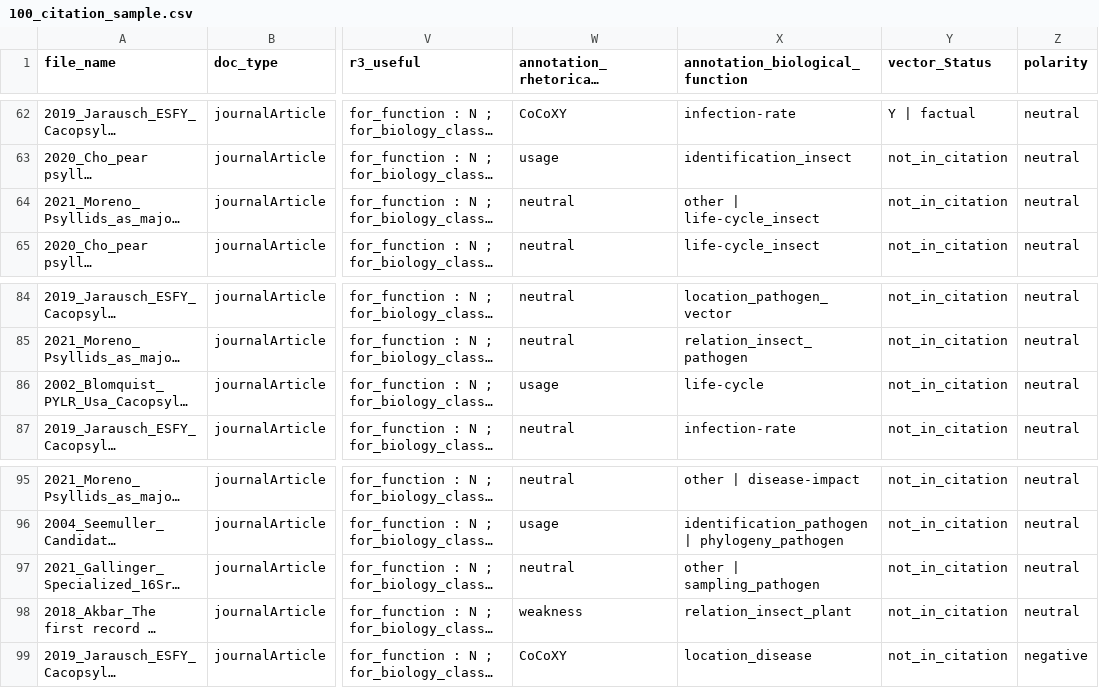
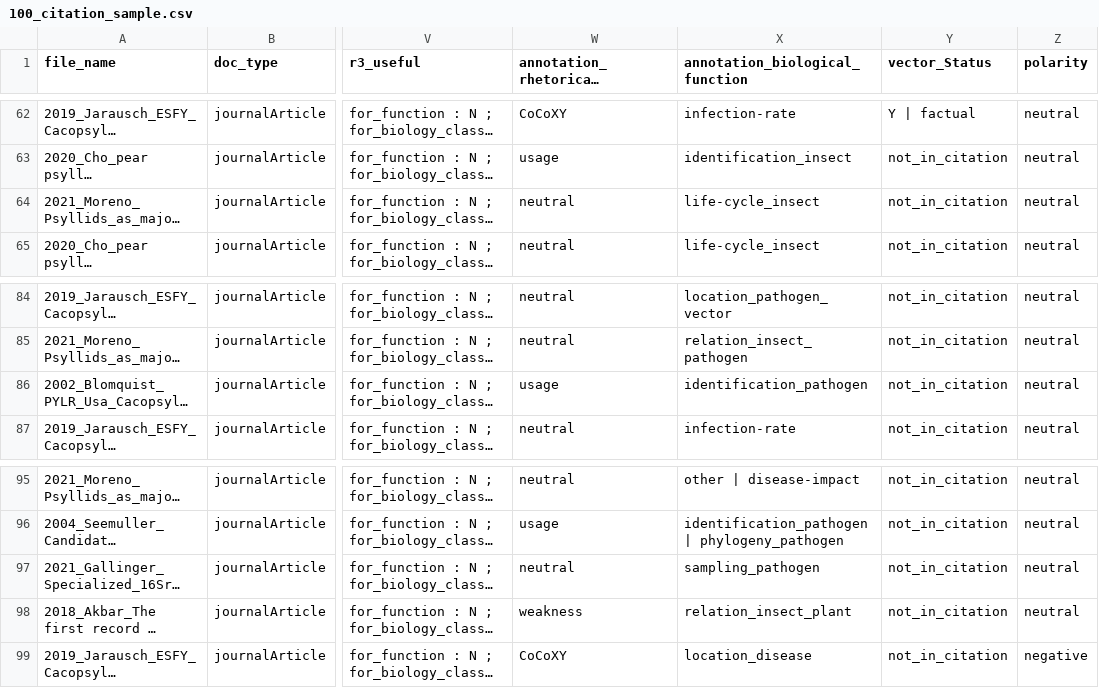
Before and after one commit to YaoXinZhi/AnneSophie_PhD_CitationClassification, a CSV file: citation_classification/PD100cit/100_citation_sample.csv, drawn as a sheet; only a part is shown, gaps mark what is left out; long unchanged cells end in …; the diff names each change by its address in the sheet, - before the commit and + after, or states it on an @@ line.

Commit message:
update Bio class

```diff
--- a/citation_classification/PD100cit/100_citation_sample.csv
+++ b/citation_classification/PD100cit/100_citation_sample.csv
-X64 (annotation_biological_function): other | life-cycle_insect
+X64 (annotation_biological_function): life-cycle_insect
-X86 (annotation_biological_function): life-cycle
+X86 (annotation_biological_function): identification_pathogen
-X97 (annotation_biological_function): other | sampling_pathogen
+X97 (annotation_biological_function): sampling_pathogen
```
